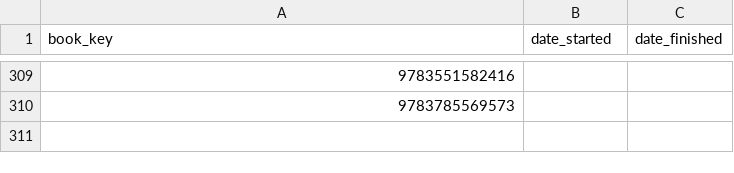
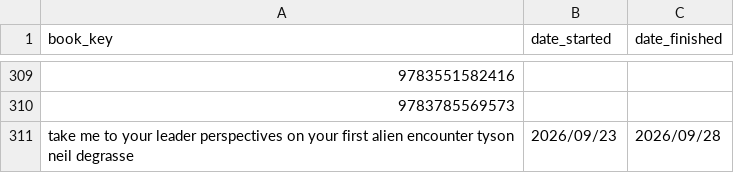
Before and after one commit to maax-gr/Analysis-Portfolio, a CSV file: Reading_Statistics/data/enriched/read_dates_cache.csv, drawn as a sheet; only a part is shown, gaps mark what is left out.

```diff
--- a/Reading_Statistics/data/enriched/read_dates_cache.csv
+++ b/Reading_Statistics/data/enriched/read_dates_cache.csv
@@ -310 +310,2 @@ book_key,date_started,date_finished
 9783785569573,,
+take me to your leader perspectives on your first alien encounter tyson neil degrasse,2026/09/23,2026/09/28
```
Also changed, not shown: 8 other files.
